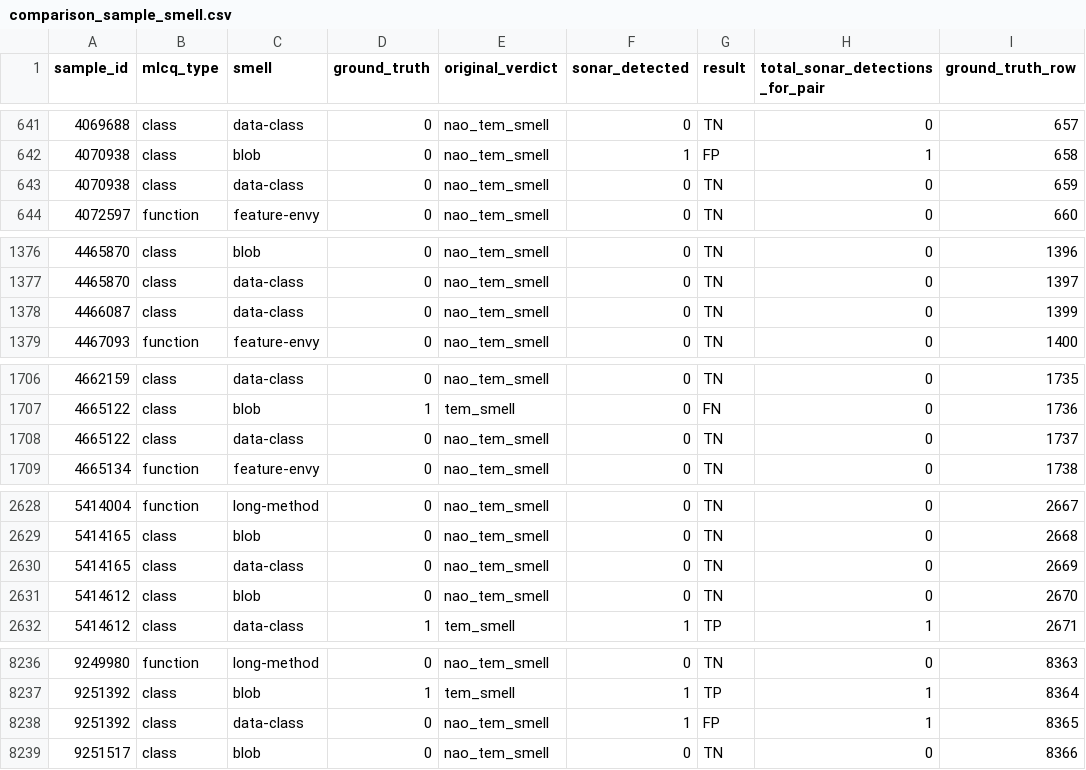
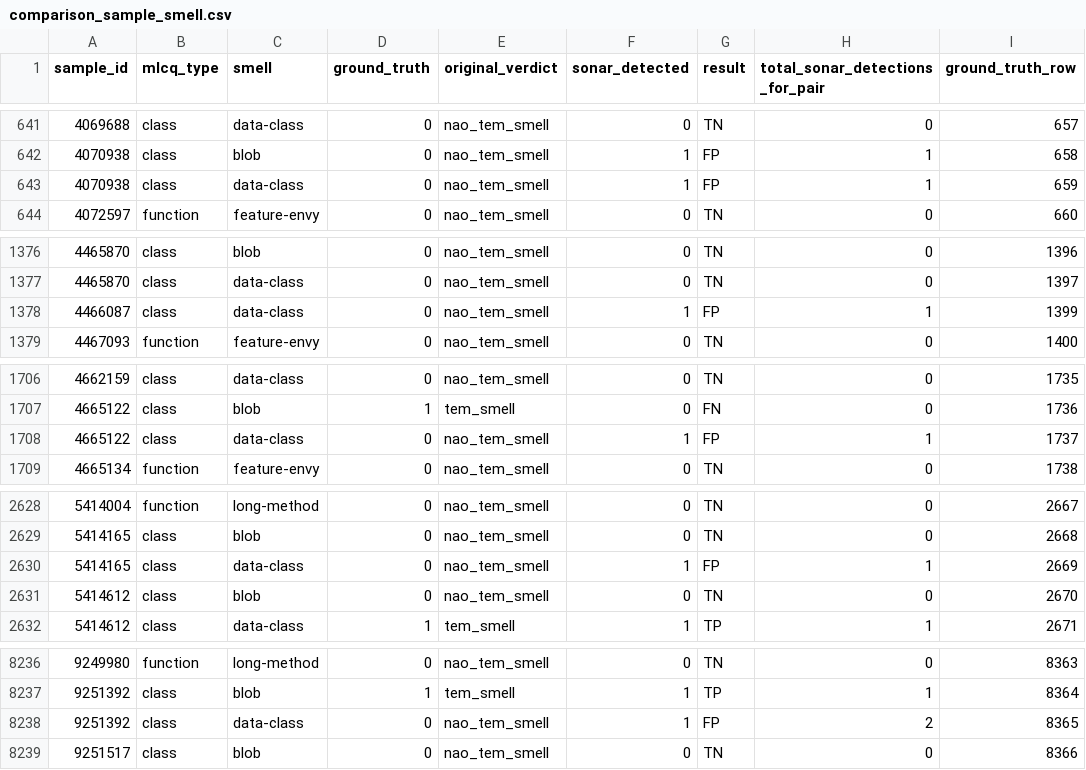
Before and after one commit to OscarDeBrito/TCC-Artur-Jackson-e-Oscar-de-Brito--BaseMLCQ, a CSV file: sonar-trechos/evaluation/comparison_sample_smell.csv, drawn as a sheet; only a part is shown, gaps mark what is left out.

Commit message:
Atualiza execução do sonar

```diff
--- a/sonar-trechos/evaluation/comparison_sample_smell.csv
+++ b/sonar-trechos/evaluation/comparison_sample_smell.csv
@@ -642,3 +642,3 @@ sample_id,mlcq_type,smell,ground_truth,original_verdict,sonar_detected,result,to
 4070938,class,blob,0,nao_tem_smell,1,FP,1,658
-4070938,class,data-class,0,nao_tem_smell,0,TN,0,659
+4070938,class,data-class,0,nao_tem_smell,1,FP,1,659
 4072597,function,feature-envy,0,nao_tem_smell,0,TN,0,660
@@ -1377,3 +1377,3 @@ sample_id,mlcq_type,smell,ground_truth,original_verdict,sonar_detected,result,to
 4465870,class,data-class,0,nao_tem_smell,0,TN,0,1397
-4466087,class,data-class,0,nao_tem_smell,0,TN,0,1399
+4466087,class,data-class,0,nao_tem_smell,1,FP,1,1399
 4467093,function,feature-envy,0,nao_tem_smell,0,TN,0,1400
@@ -1707,3 +1707,3 @@ sample_id,mlcq_type,smell,ground_truth,original_verdict,sonar_detected,result,to
 4665122,class,blob,1,tem_smell,0,FN,0,1736
-4665122,class,data-class,0,nao_tem_smell,0,TN,0,1737
+4665122,class,data-class,0,nao_tem_smell,1,FP,1,1737
 4665134,function,feature-envy,0,nao_tem_smell,0,TN,0,1738
@@ -2629,3 +2629,3 @@ sample_id,mlcq_type,smell,ground_truth,original_verdict,sonar_detected,result,to
 5414165,class,blob,0,nao_tem_smell,0,TN,0,2668
-5414165,class,data-class,0,nao_tem_smell,0,TN,0,2669
+5414165,class,data-class,0,nao_tem_smell,1,FP,1,2669
 5414612,class,blob,0,nao_tem_smell,0,TN,0,2670
@@ -8237,3 +8237,3 @@ sample_id,mlcq_type,smell,ground_truth,original_verdict,sonar_detected,result,to
 9251392,class,blob,1,tem_smell,1,TP,1,8364
-9251392,class,data-class,0,nao_tem_smell,1,FP,1,8365
+9251392,class,data-class,0,nao_tem_smell,1,FP,2,8365
 9251517,class,blob,0,nao_tem_smell,0,TN,0,8366
```
Also changed, not shown: sonar-trechos/evaluation/metrics_by_smell.csv, 7 other files.
